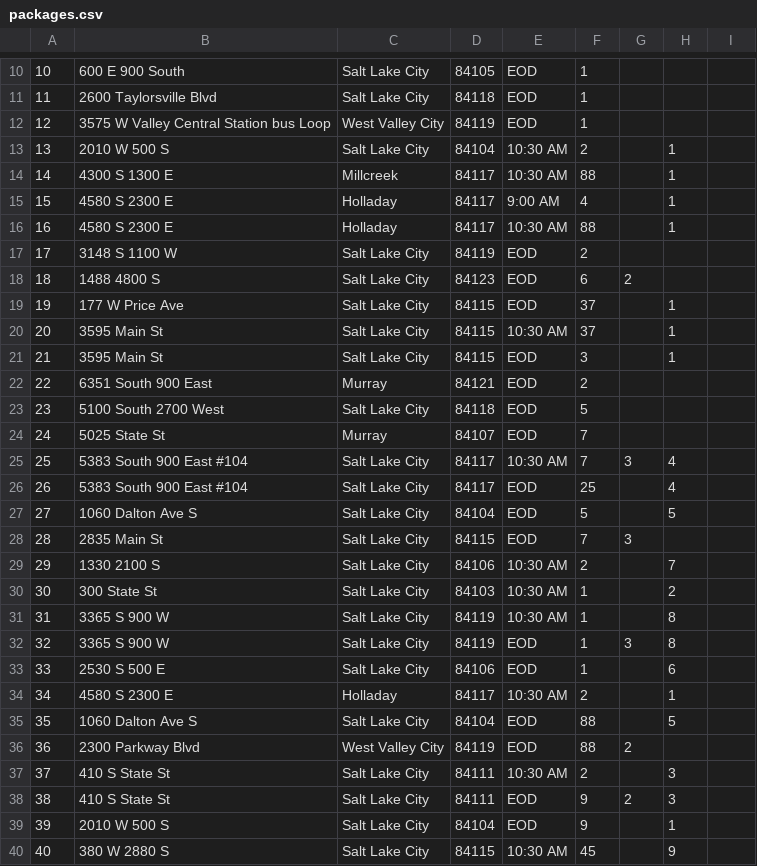
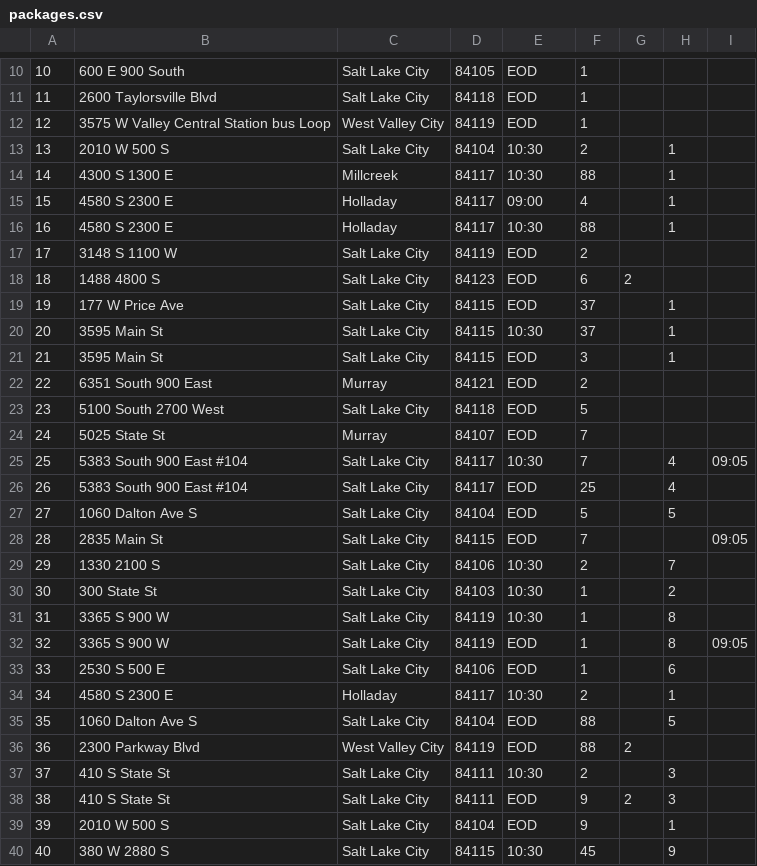
Before and after one commit to stephenlindstrom/package_delivery, a CSV file: packages.csv, drawn as a sheet; only a part is shown, gaps mark what is left out; the diff covers the shown part only.

```diff
--- a/packages.csv
+++ b/packages.csv
@@ -13,4 +13,4 @@
-13,2010 W 500 S,Salt Lake City,84104,10:30 AM,2,,1
-14,4300 S 1300 E,Millcreek,84117,10:30 AM,88,,1
-15,4580 S 2300 E,Holladay,84117,9:00 AM,4,,1
-16,4580 S 2300 E,Holladay,84117,10:30 AM,88,,1
+13,2010 W 500 S,Salt Lake City,84104,10:30,2,,1,
+14,4300 S 1300 E,Millcreek,84117,10:30,88,,1,
+15,4580 S 2300 E,Holladay,84117,09:00,4,,1,
+16,4580 S 2300 E,Holladay,84117,10:30,88,,1,
@@ -20 +20 @@
-20,3595 Main St,Salt Lake City,84115,10:30 AM,37,,1
+20,3595 Main St,Salt Lake City,84115,10:30,37,,1,
@@ -25 +25 @@
-25,5383 South 900 East #104,Salt Lake City,84117,10:30 AM,7,3,4
+25,5383 South 900 East #104,Salt Lake City,84117,10:30,7,,4,09:05
@@ -28,5 +28,5 @@
-28,2835 Main St,Salt Lake City,84115,EOD,7,3,
-29,1330 2100 S,Salt Lake City,84106,10:30 AM,2,,7
-30,300 State St,Salt Lake City,84103,10:30 AM,1,,2
-31,3365 S 900 W,Salt Lake City,84119,10:30 AM,1,,8
-32,3365 S 900 W,Salt Lake City,84119,EOD,1,3,8
+28,2835 Main St,Salt Lake City,84115,EOD,7,,,09:05
+29,1330 2100 S,Salt Lake City,84106,10:30,2,,7,
+30,300 State St,Salt Lake City,84103,10:30,1,,2,
+31,3365 S 900 W,Salt Lake City,84119,10:30,1,,8,
+32,3365 S 900 W,Salt Lake City,84119,EOD,1,,8,09:05
@@ -34 +34 @@
-34,4580 S 2300 E,Holladay,84117,10:30 AM,2,,1
+34,4580 S 2300 E,Holladay,84117,10:30,2,,1,
@@ -37 +37 @@
-37,410 S State St,Salt Lake City,84111,10:30 AM,2,,3
+37,410 S State St,Salt Lake City,84111,10:30,2,,3,
@@ -40 +40 @@
-40,380 W 2880 S,Salt Lake City,84115,10:30 AM,45,,9
+40,380 W 2880 S,Salt Lake City,84115,10:30,45,,9,
```
Also changed, not shown: 4 edited cells elsewhere in this file, 4 other files.
